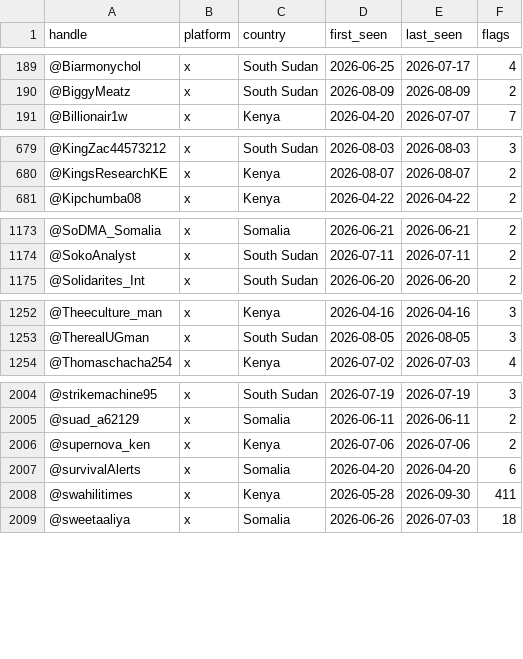
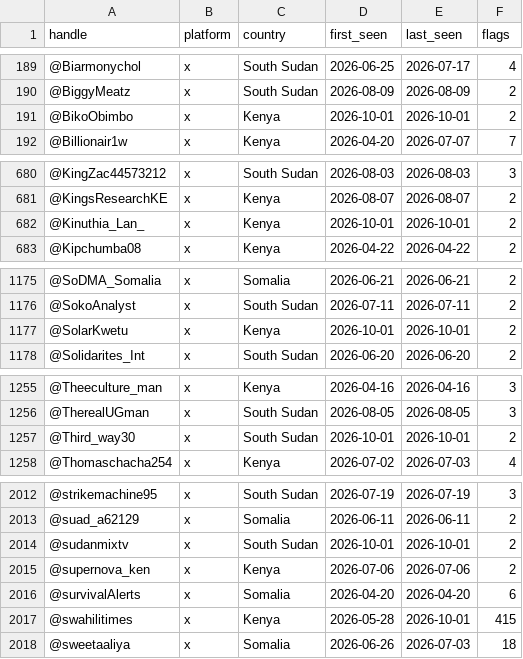
Before and after one commit to KSvend/IRIS, a CSV file: monitoring/autolearn/toxic_handles.csv, drawn as a sheet; only a part is shown, gaps mark what is left out; the diff covers the shown part only.

```diff
--- a/monitoring/autolearn/toxic_handles.csv
+++ b/monitoring/autolearn/toxic_handles.csv
@@ -190,2 +190,3 @@ handle,platform,country,first_seen,last_seen,flags
 @BiggyMeatz,x,South Sudan,2026-08-09,2026-08-09,2
+@BikoObimbo,x,Kenya,2026-10-01,2026-10-01,2
 @Billionair1w,x,Kenya,2026-04-20,2026-07-07,7
@@ -680,2 +681,3 @@ handle,platform,country,first_seen,last_seen,flags
 @KingsResearchKE,x,Kenya,2026-08-07,2026-08-07,2
+@Kinuthia_Lan_,x,Kenya,2026-10-01,2026-10-01,2
 @Kipchumba08,x,Kenya,2026-04-22,2026-04-22,2
@@ -1174,2 +1176,3 @@ handle,platform,country,first_seen,last_seen,flags
 @SokoAnalyst,x,South Sudan,2026-07-11,2026-07-11,2
+@SolarKwetu,x,Kenya,2026-10-01,2026-10-01,2
 @Solidarites_Int,x,South Sudan,2026-06-20,2026-06-20,2
@@ -1253,2 +1256,3 @@ handle,platform,country,first_seen,last_seen,flags
 @TherealUGman,x,South Sudan,2026-08-05,2026-08-05,3
+@Third_way30,x,South Sudan,2026-10-01,2026-10-01,2
 @Thomaschacha254,x,Kenya,2026-07-02,2026-07-03,4
@@ -2005,5 +2013,6 @@ handle,platform,country,first_seen,last_seen,flags
 @suad_a62129,x,Somalia,2026-06-11,2026-06-11,2
+@sudanmixtv,x,South Sudan,2026-10-01,2026-10-01,2
 @supernova_ken,x,Kenya,2026-07-06,2026-07-06,2
 @survivalAlerts,x,Somalia,2026-04-20,2026-04-20,6
-@swahilitimes,x,Kenya,2026-05-28,2026-09-30,411
+@swahilitimes,x,Kenya,2026-05-28,2026-10-01,415
 @sweetaaliya,x,Somalia,2026-06-26,2026-07-03,18
```
Also changed, not shown: 5 added rows and 20 edited cells elsewhere in this file, monitoring/autolearn/learned_keywords_hs.csv, monitoring/autolearn/narrative_discoveries.csv, 7 other files.
